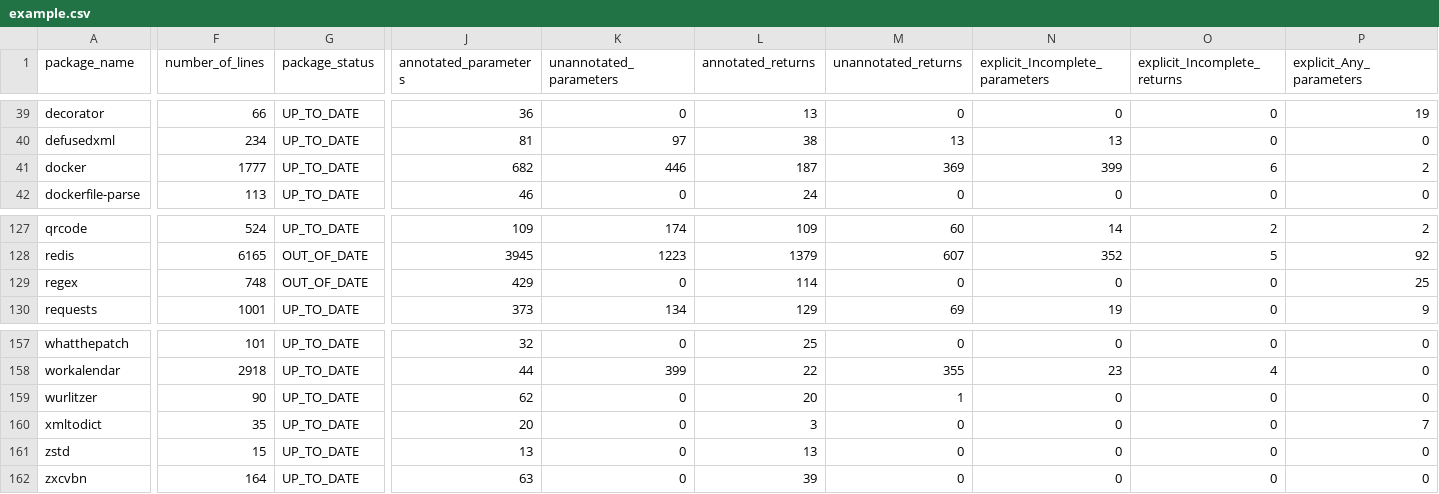
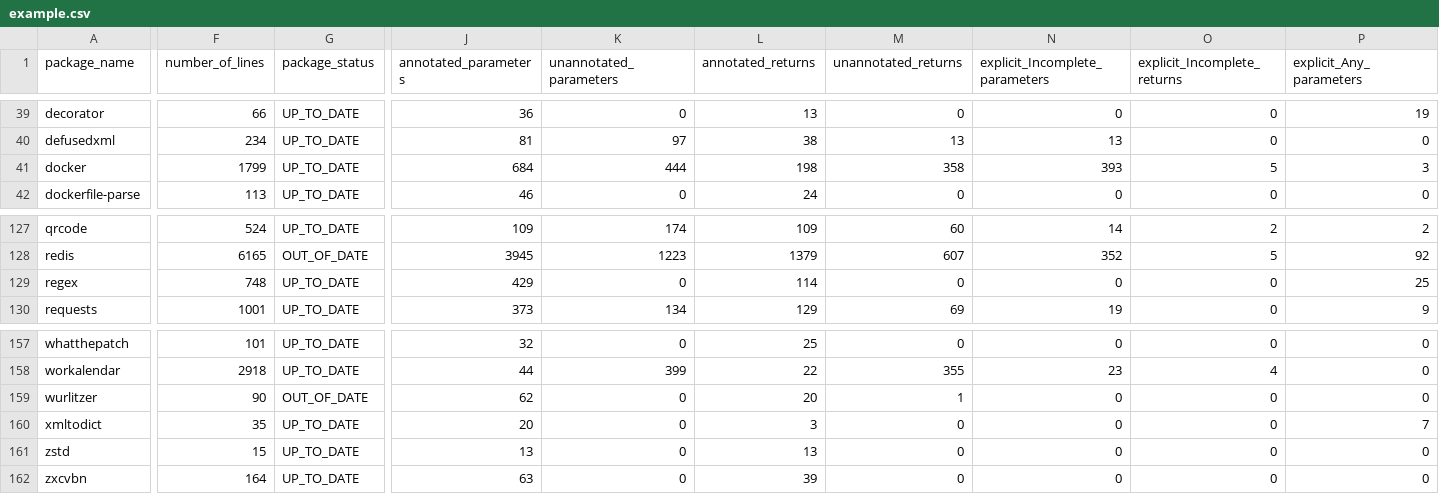
Before and after one commit to AlexWaygood/typeshed-stats, a CSV file: examples/example.csv, drawn as a sheet; only a part is shown, gaps mark what is left out; the diff covers the shown part only; the diff names each change by its address in the sheet, - before the commit and + after, or states it on an @@ line.

Commit message:
👷 Automated regeneration of examples and docs

```diff
--- a/examples/example.csv
+++ b/examples/example.csv
-F41 (number_of_lines): 1777
+F41 (number_of_lines): 1799
-J41 (annotated_parameters): 682
+J41 (annotated_parameters): 684
-K41 (unannotated_parameters): 446
+K41 (unannotated_parameters): 444
-L41 (annotated_returns): 187
+L41 (annotated_returns): 198
-M41 (unannotated_returns): 369
+M41 (unannotated_returns): 358
-N41 (explicit_Incomplete_parameters): 399
+N41 (explicit_Incomplete_parameters): 393
-O41 (explicit_Incomplete_returns): 6
+O41 (explicit_Incomplete_returns): 5
-P41 (explicit_Any_parameters): 2
+P41 (explicit_Any_parameters): 3
-G129 (package_status): OUT_OF_DATE
+G129 (package_status): UP_TO_DATE
-G159 (package_status): UP_TO_DATE
+G159 (package_status): OUT_OF_DATE
```
Also changed, not shown: 5 edited cells elsewhere in this file, 2 other files.
